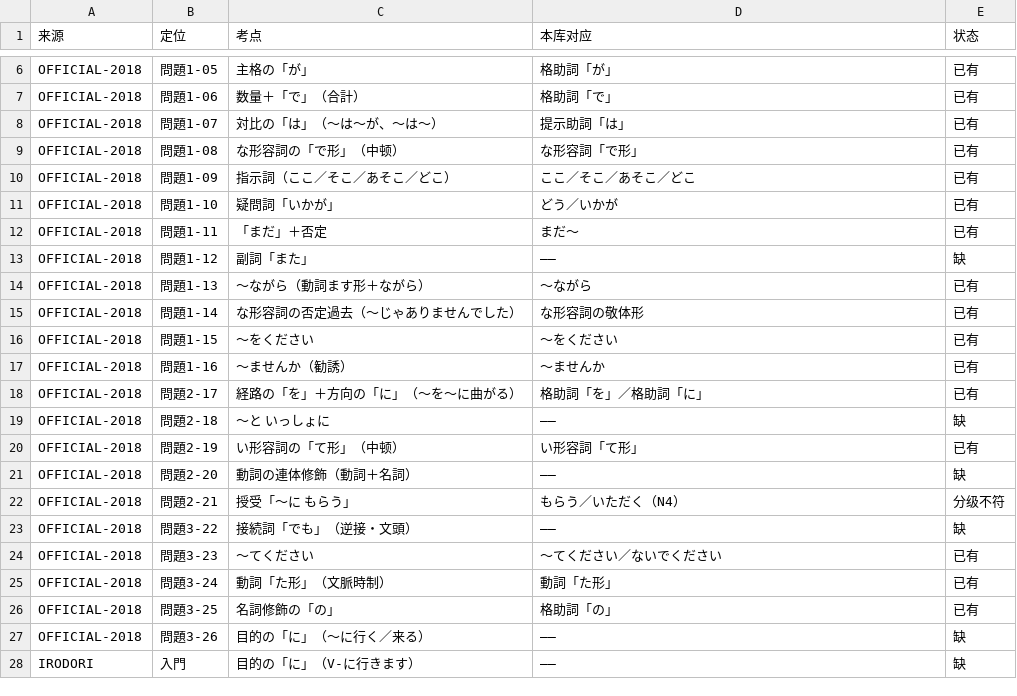
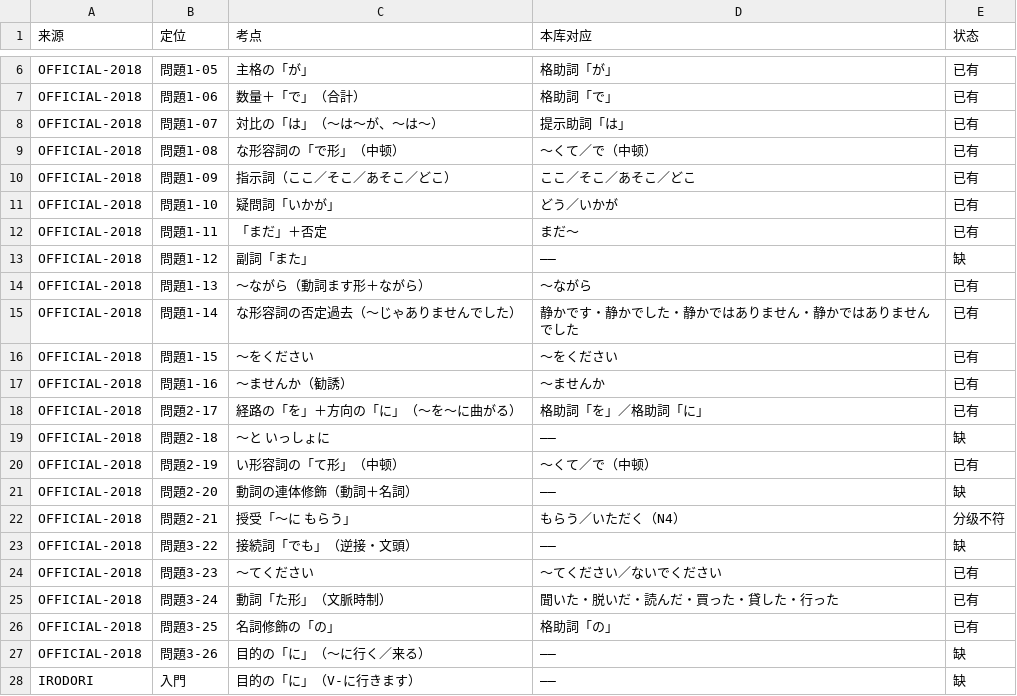
Before and after one commit to catofkili/shushugo-app, a TSV file: grammar-selection/n5.tsv, drawn as a sheet; only a part is shown, gaps mark what is left out.

```diff
--- a/grammar-selection/n5.tsv
+++ b/grammar-selection/n5.tsv
@@ -8,3 +8,3 @@ OFFICIAL-2018	問題1-06	数量＋「で」（合計）	格助詞「で」	已
 OFFICIAL-2018	問題1-07	対比の「は」（～は～が、～は～）	提示助詞「は」	已有
-OFFICIAL-2018	問題1-08	な形容詞の「で形」（中顿）	な形容詞「で形」	已有
+OFFICIAL-2018	問題1-08	な形容詞の「で形」（中顿）	～くて／で（中顿）	已有
 OFFICIAL-2018	問題1-09	指示詞（ここ／そこ／あそこ／どこ）	ここ／そこ／あそこ／どこ	已有
@@ -14,3 +14,3 @@ OFFICIAL-2018	問題1-12	副詞「また」	——	缺
 OFFICIAL-2018	問題1-13	～ながら（動詞ます形＋ながら）	～ながら	已有
-OFFICIAL-2018	問題1-14	な形容詞の否定過去（～じゃありませんでした）	な形容詞の敬体形	已有
+OFFICIAL-2018	問題1-14	な形容詞の否定過去（～じゃありませんでした）	静かです・静かでした・静かではありません・静かではありませんでした	已有
 OFFICIAL-2018	問題1-15	～をください	～をください	已有
@@ -19,3 +19,3 @@ OFFICIAL-2018	問題2-17	経路の「を」＋方向の「に」（～を～に
 OFFICIAL-2018	問題2-18	～と いっしょに	——	缺
-OFFICIAL-2018	問題2-19	い形容詞の「て形」（中顿）	い形容詞「て形」	已有
+OFFICIAL-2018	問題2-19	い形容詞の「て形」（中顿）	～くて／で（中顿）	已有
 OFFICIAL-2018	問題2-20	動詞の連体修飾（動詞＋名詞）	——	缺
@@ -24,3 +24,3 @@ OFFICIAL-2018	問題3-22	接続詞「でも」（逆接・文頭）	——	缺
 OFFICIAL-2018	問題3-23	～てください	～てください／ないでください	已有
-OFFICIAL-2018	問題3-24	動詞「た形」（文脈時制）	動詞「た形」	已有
+OFFICIAL-2018	問題3-24	動詞「た形」（文脈時制）	聞いた・脱いだ・読んだ・買った・貸した・行った	已有
 OFFICIAL-2018	問題3-25	名詞修飾の「の」	格助詞「の」	已有
```
Also changed, not shown: 51 other files.
